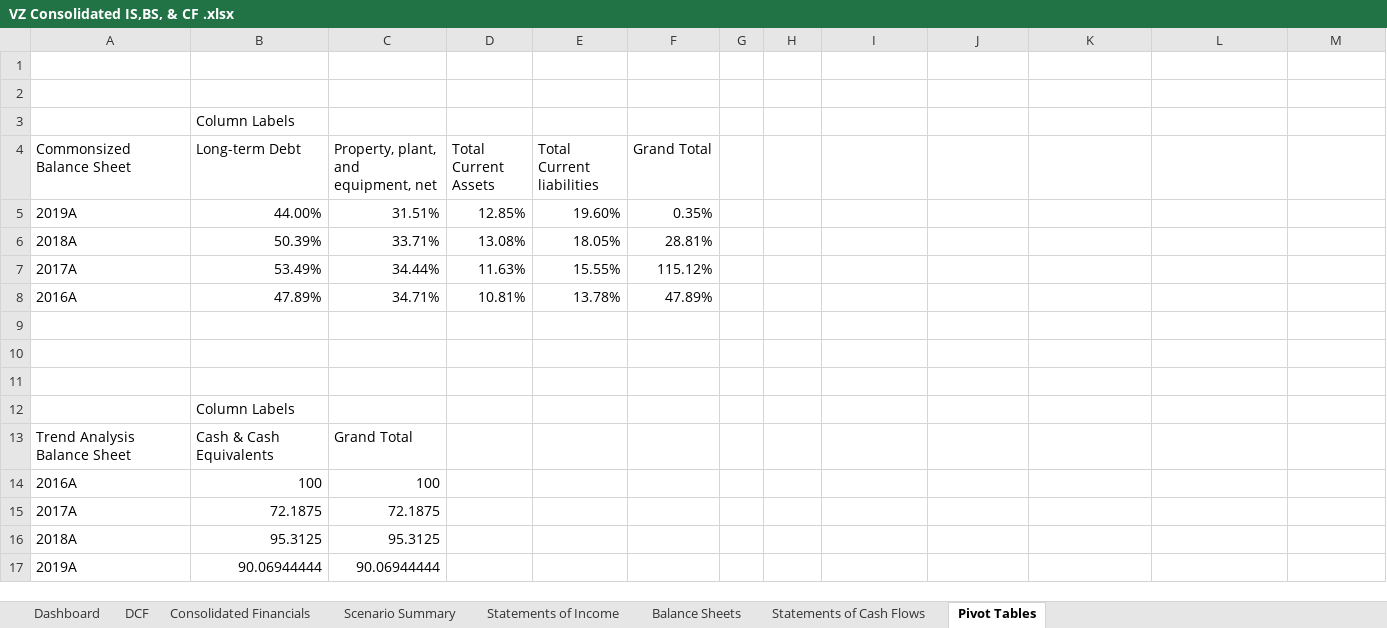
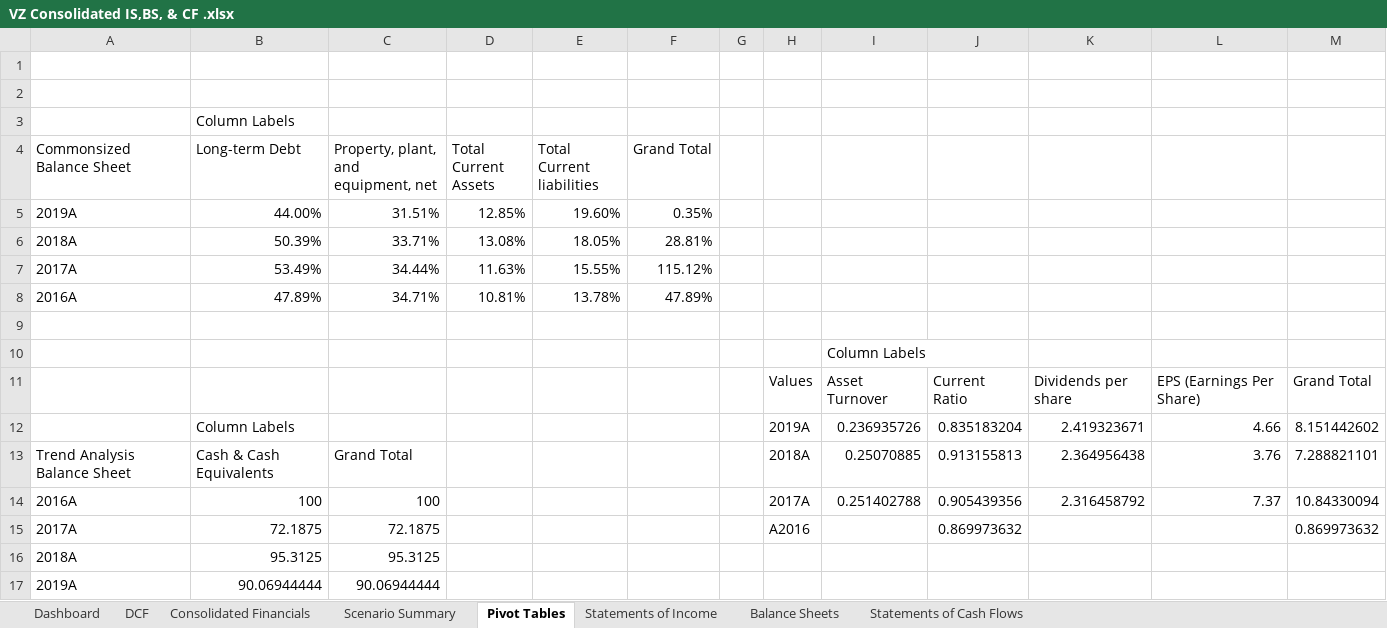
Before and after one commit to de59/de59.github.io, an Excel workbook: Projects/VZ Consolidated IS,BS, & CF .xlsx, sheet Pivot Tables, drawn as a sheet; values as stored, in another font and other column widths than the file's, no borders; removed rows and columns are numbered as before the commit, all else as after; the diff names each change by its address in the sheet, - before the commit and + after, or states it on an @@ line.

Commit message:
Update VZ Consolidated IS,BS, & CF .xlsx
update project

```diff
--- a/Projects/VZ Consolidated IS,BS, & CF .xlsx (sheet Pivot Tables)
+++ b/Projects/VZ Consolidated IS,BS, & CF .xlsx (sheet Pivot Tables)
@@ sheet tab order changed: Dashboard | DCF | Consolidated Financials | Scenario Summary | Pivot Tables | Statements of Income | Balance Sheets | Statements of Cash Flows @@
-I10: (empty)
+I10: Column Labels
-row 11: (empty)
+row 11:  |  |  |  |  |  |  | Values | Asset Turnover | Current Ratio | Dividends per share | EPS (Earnings Per Share) | Grand Total
-row 12:  | Column Labels
+row 12:  | Column Labels |  |  |  |  |  | 2019A | 0.236935726 | 0.835183204 | 2.419323671 | 4.66 | 8.151442602
-H13: (empty)
+H13: 2018A
-I13: (empty)
+I13: 0.25070885
-J13: (empty)
+J13: 0.913155813
-K13: (empty)
+K13: 2.364956438
-L13: (empty)
+L13: 3.76
-M13: (empty)
+M13: 7.288821101
-H14: (empty)
+H14: 2017A
-I14: (empty)
+I14: 0.251402788
-J14: (empty)
+J14: 0.905439356
-K14: (empty)
+K14: 2.316458792
-L14: (empty)
+L14: 7.37
-M14: (empty)
+M14: 10.84330094
-H15: (empty)
+H15: A2016
-J15: (empty)
+J15: 0.869973632
-M15: (empty)
+M15: 0.869973632
```
Also changed, not shown: sheet DCF, sheet Consolidated Financials, sheet Dashboard, formulas that keep their value, charts or pictures.
